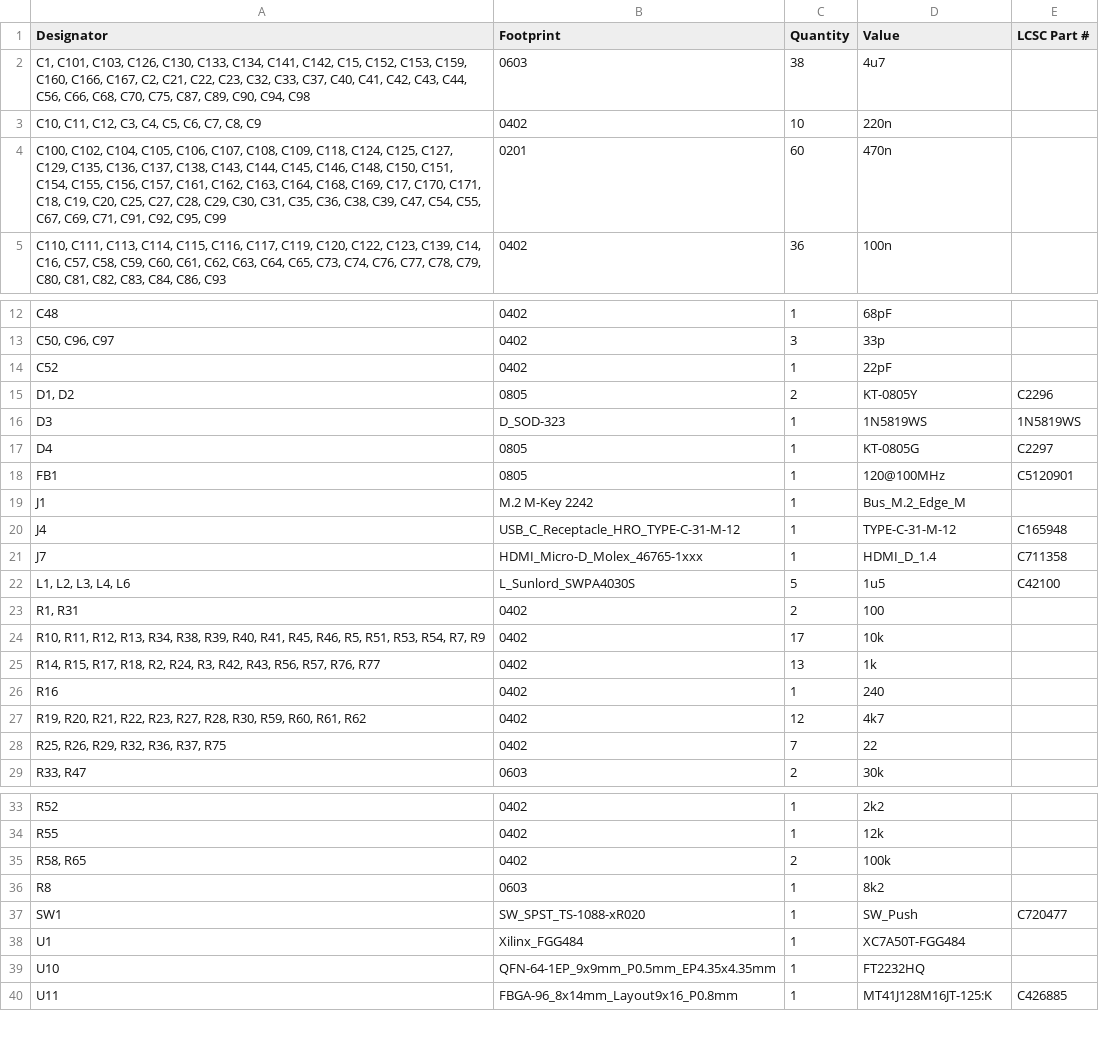
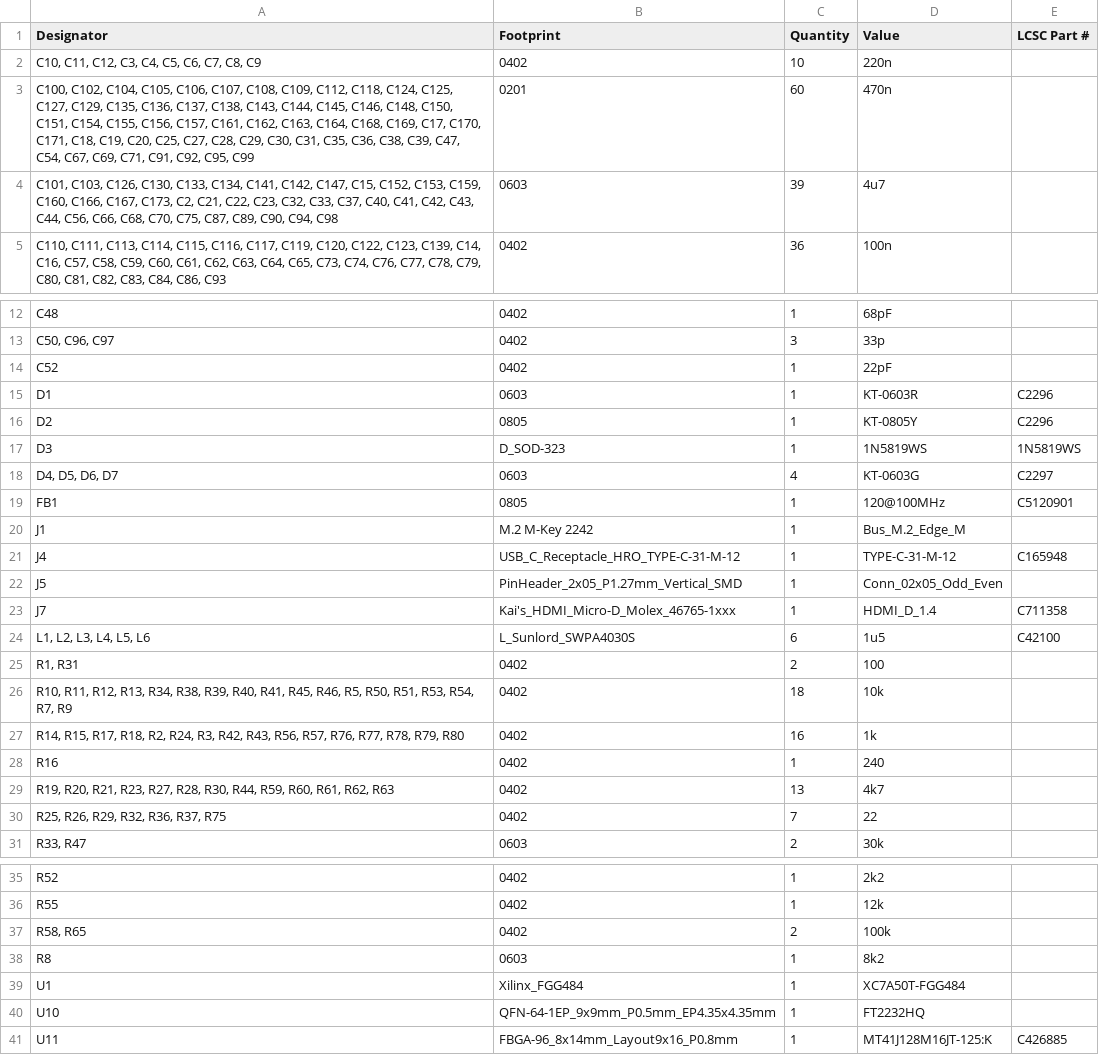
Before and after one commit to KaiPereira/M.2-FPGA-Accelerator, a CSV file: PCB/production/bom.csv, drawn as a sheet; only a part is shown, gaps mark what is left out; the diff covers the shown part only.

```diff
--- a/PCB/production/bom.csv
+++ b/PCB/production/bom.csv
@@ -1,5 +1,5 @@
 Designator,Footprint,Quantity,Value,LCSC Part #
-"C1, C101, C103, C126, C130, C133, C134, C141, C142, C15, C152, C153, C159, C160, C166, C167, C2, C21, C22, C23, C32, C33, C37, C40, C41, C42, C43, C44, C56, C66, C68, C70, C75, C87, C89, C90, C94, C98",0603,38,4u7,
 "C10, C11, C12, C3, C4, C5, C6, C7, C8, C9",0402,10,220n,
-"C100, C102, C104, C105, C106, C107, C108, C109, C118, C124, C125, C127, C129, C135, C136, C137, C138, C143, C144, C145, C146, C148, C150, C151, C154, C155, C156, C157, C161, C162, C163, C164, C168, C169, C17, C170, C171, C18, C19, C20, C25, C27, C28, C29, C30, C31, C35, C36, C38, C39, C47, C54, C55, C67, C69, C71, C91, C92, C95, C99",0201,60,470n,
+"C100, C102, C104, C105, C106, C107, C108, C109, C112, C118, C124, C125, C127, C129, C135, C136, C137, C138, C143, C144, C145, C146, C148, C150, C151, C154, C155, C156, C157, C161, C162, C163, C164, C168, C169, C17, C170, C171, C18, C19, C20, C25, C27, C28, C29, C30, C31, C35, C36, C38, C39, C47, C54, C67, C69, C71, C91, C92, C95, C99",0201,60,470n,
+"C101, C103, C126, C130, C133, C134, C141, C142, C147, C15, C152, C153, C159, C160, C166, C167, C173, C2, C21, C22, C23, C32, C33, C37, C40, C41, C42, C43, C44, C56, C66, C68, C70, C75, C87, C89, C90, C94, C98",0603,39,4u7,
 "C110, C111, C113, C114, C115, C116, C117, C119, C120, C122, C123, C139, C14, C16, C57, C58, C59, C60, C61, C62, C63, C64, C65, C73, C74, C76, C77, C78, C79, C80, C81, C82, C83, C84, C86, C93",0402,36,100n,
@@ -14,5 +14,6 @@ C48,0402,1,68pF,
 C52,0402,1,22pF,
-"D1, D2",0805,2,KT-0805Y,C2296
+D1,0603,1,KT-0603R,C2296
+D2,0805,1,KT-0805Y,C2296
 D3,D_SOD-323,1,1N5819WS,1N5819WS
-D4,0805,1,KT-0805G,C2297
+"D4, D5, D6, D7",0603,4,KT-0603G,C2297
 FB1,0805,1,120@100MHz,C5120901
@@ -20,9 +21,10 @@ J1,M.2 M-Key 2242,1,Bus_M.2_Edge_M,
 J4,USB_C_Receptacle_HRO_TYPE-C-31-M-12,1,TYPE-C-31-M-12,C165948
-J7,HDMI_Micro-D_Molex_46765-1xxx,1,HDMI_D_1.4,C711358
-"L1, L2, L3, L4, L6",L_Sunlord_SWPA4030S,5,1u5,C42100
+J5,PinHeader_2x05_P1.27mm_Vertical_SMD,1,Conn_02x05_Odd_Even,
+J7,Kai's_HDMI_Micro-D_Molex_46765-1xxx,1,HDMI_D_1.4,C711358
+"L1, L2, L3, L4, L5, L6",L_Sunlord_SWPA4030S,6,1u5,C42100
 "R1, R31",0402,2,100,
-"R10, R11, R12, R13, R34, R38, R39, R40, R41, R45, R46, R5, R51, R53, R54, R7, R9",0402,17,10k,
-"R14, R15, R17, R18, R2, R24, R3, R42, R43, R56, R57, R76, R77",0402,13,1k,
+"R10, R11, R12, R13, R34, R38, R39, R40, R41, R45, R46, R5, R50, R51, R53, R54, R7, R9",0402,18,10k,
+"R14, R15, R17, R18, R2, R24, R3, R42, R43, R56, R57, R76, R77, R78, R79, R80",0402,16,1k,
 R16,0402,1,240,
-"R19, R20, R21, R22, R23, R27, R28, R30, R59, R60, R61, R62",0402,12,4k7,
+"R19, R20, R21, R23, R27, R28, R30, R44, R59, R60, R61, R62, R63",0402,13,4k7,
 "R25, R26, R29, R32, R36, R37, R75",0402,7,22,
@@ -36,3 +38,2 @@ R55,0402,1,12k,
 R8,0603,1,8k2,
-SW1,SW_SPST_TS-1088-xR020,1,SW_Push,C720477
 U1,Xilinx_FGG484,1,XC7A50T-FGG484,
```
Also changed, not shown: 1 added row and 1 edited cell elsewhere in this file, PCB/production/designators.csv, PCB/production/positions.csv, 15 other files.
